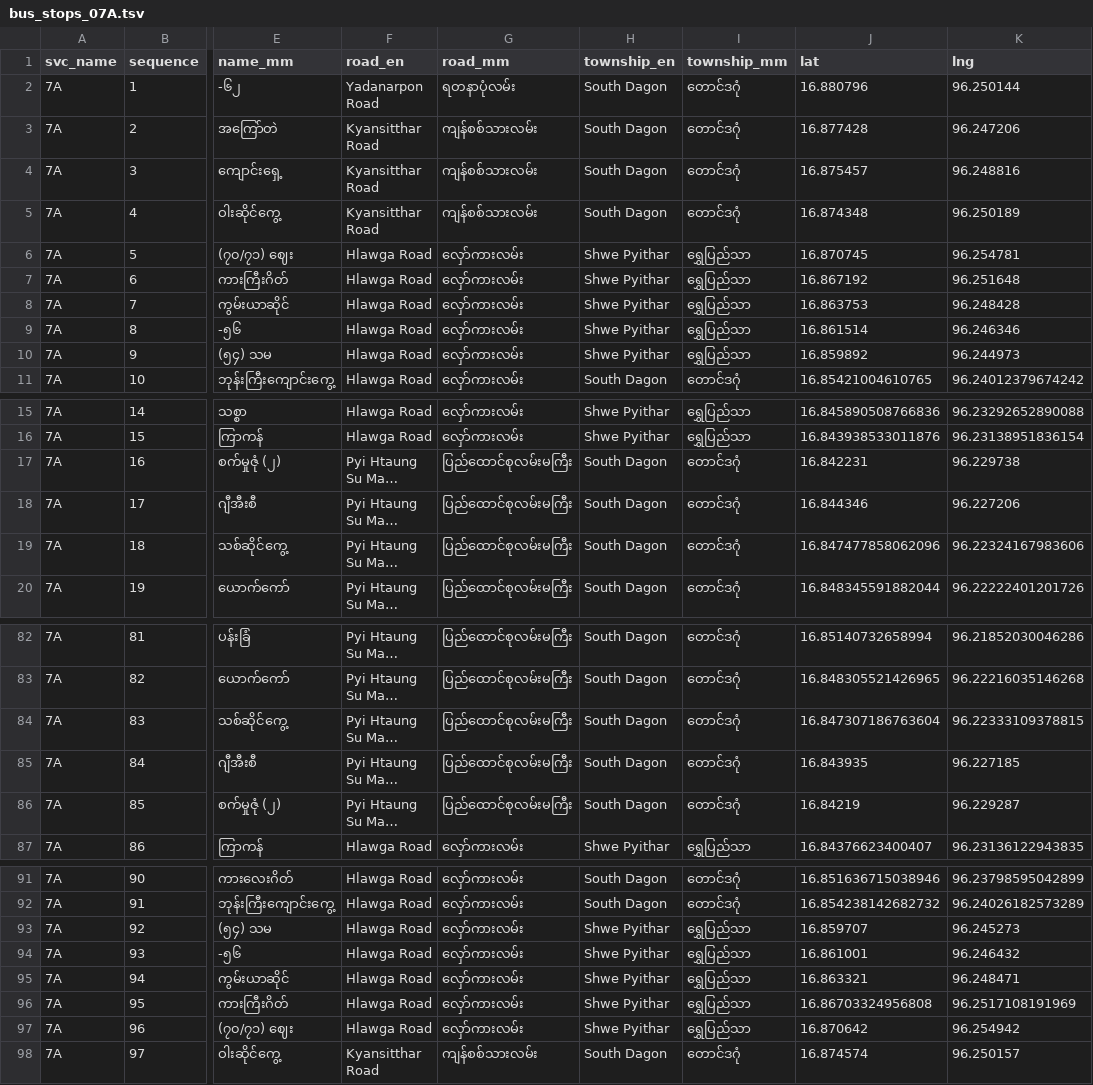
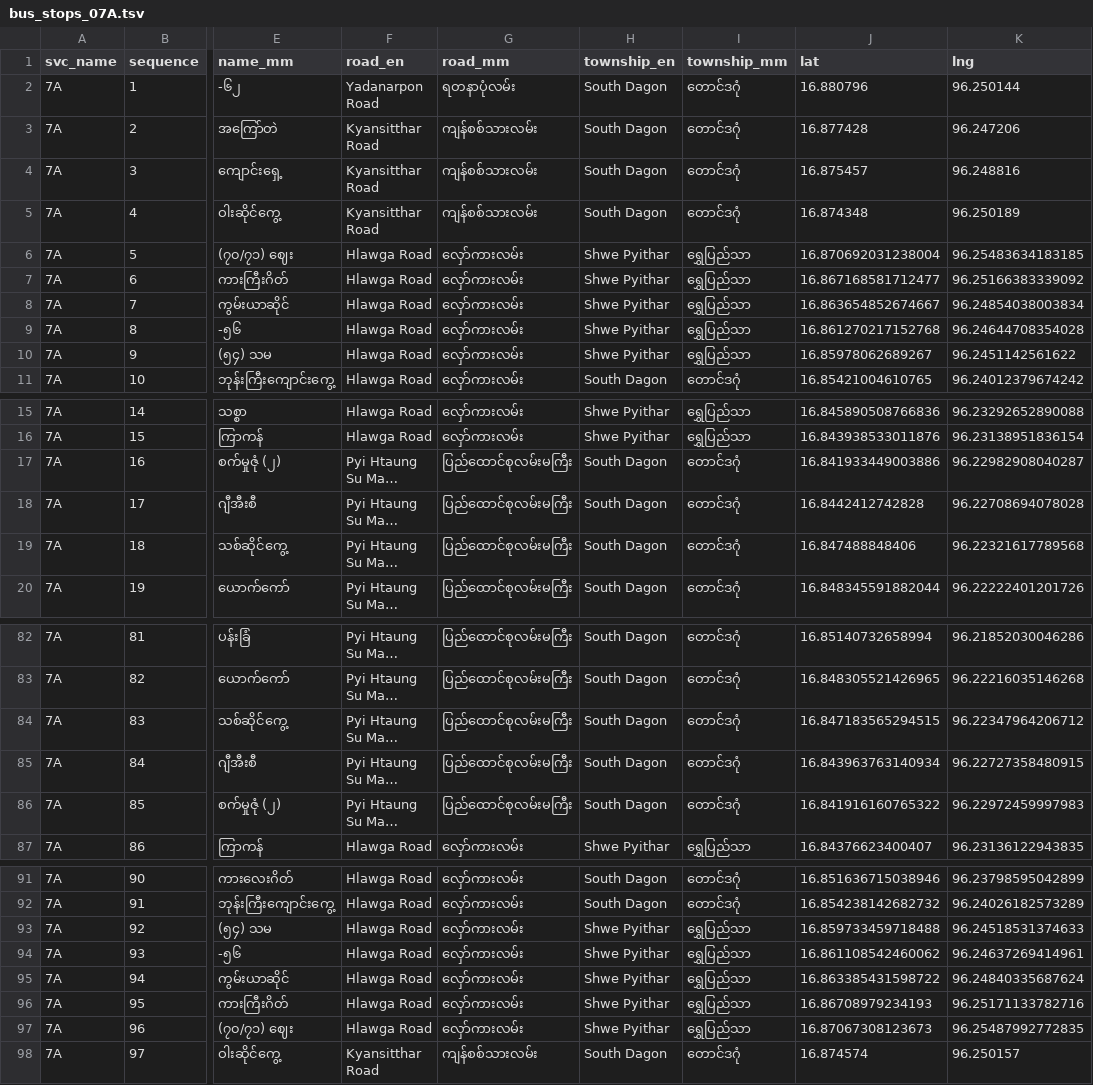
Before and after one commit to thantthet/YBS-Data, a TSV file: stop_sequences/bus_stops_07A.tsv, drawn as a sheet; only a part is shown, gaps mark what is left out; long unchanged cells end in …; the diff names each change by its address in the sheet, - before the commit and + after, or states it on an @@ line.

Commit message:
Fix [STOPS] coordinates along route 6B

```diff
--- a/stop_sequences/bus_stops_07A.tsv
+++ b/stop_sequences/bus_stops_07A.tsv
-J6 (lat): 16.870745
+J6 (lat): 16.870692031238004
-K6 (lng): 96.254781
+K6 (lng): 96.25483634183185
-J7 (lat): 16.867192
+J7 (lat): 16.867168581712477
-K7 (lng): 96.251648
+K7 (lng): 96.25166383339092
-J8 (lat): 16.863753
+J8 (lat): 16.863654852674667
-K8 (lng): 96.248428
+K8 (lng): 96.24854038003834
-J9 (lat): 16.861514
+J9 (lat): 16.861270217152768
-K9 (lng): 96.246346
+K9 (lng): 96.24644708354028
-J10 (lat): 16.859892
+J10 (lat): 16.85978062689267
-K10 (lng): 96.244973
+K10 (lng): 96.2451142561622
-J17 (lat): 16.842231
+J17 (lat): 16.841933449003886
-K17 (lng): 96.229738
+K17 (lng): 96.22982908040287
-J18 (lat): 16.844346
+J18 (lat): 16.8442412742828
-K18 (lng): 96.227206
+K18 (lng): 96.22708694078028
-J19 (lat): 16.847477858062096
+J19 (lat): 16.847488848406
-K19 (lng): 96.22324167983606
+K19 (lng): 96.22321617789568
-J84 (lat): 16.847307186763604
+J84 (lat): 16.847183565294515
-K84 (lng): 96.22333109378815
+K84 (lng): 96.22347964206712
-J85 (lat): 16.843935
+J85 (lat): 16.843963763140934
-K85 (lng): 96.227185
+K85 (lng): 96.22727358480915
-J86 (lat): 16.84219
+J86 (lat): 16.841916160765322
-K86 (lng): 96.229287
+K86 (lng): 96.22972459997983
-J93 (lat): 16.859707
+J93 (lat): 16.859733459718488
-K93 (lng): 96.245273
+K93 (lng): 96.24518531374633
-J94 (lat): 16.861001
+J94 (lat): 16.861108542460062
-K94 (lng): 96.246432
+K94 (lng): 96.24637269414961
-J95 (lat): 16.863321
+J95 (lat): 16.863385431598722
-K95 (lng): 96.248471
+K95 (lng): 96.24840335687624
-J96 (lat): 16.86703324956808
+J96 (lat): 16.86708979234193
-K96 (lng): 96.2517108191969
+K96 (lng): 96.25171133782716
-J97 (lat): 16.870642
+J97 (lat): 16.87067308123673
-K97 (lng): 96.254942
+K97 (lng): 96.25487992772835
```
Also changed, not shown: stop_sequences/bus_stops_03A.tsv, stop_sequences/bus_stops_07B.tsv, 36 other files.
